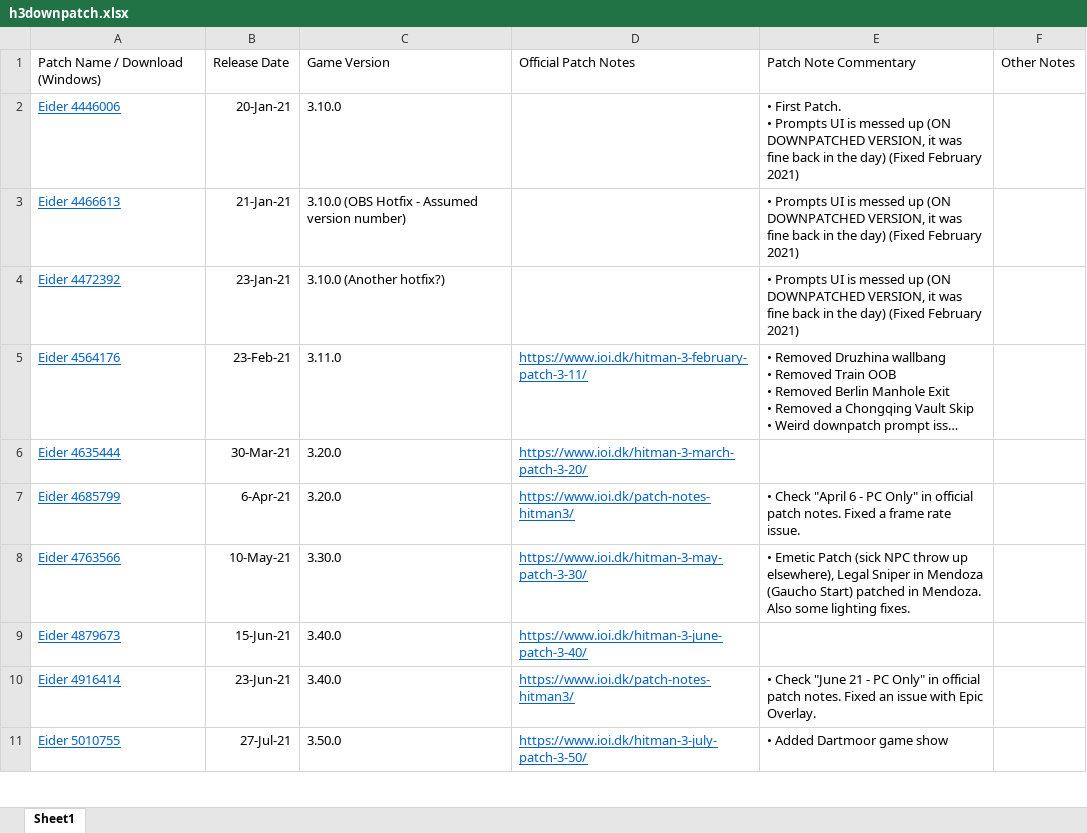
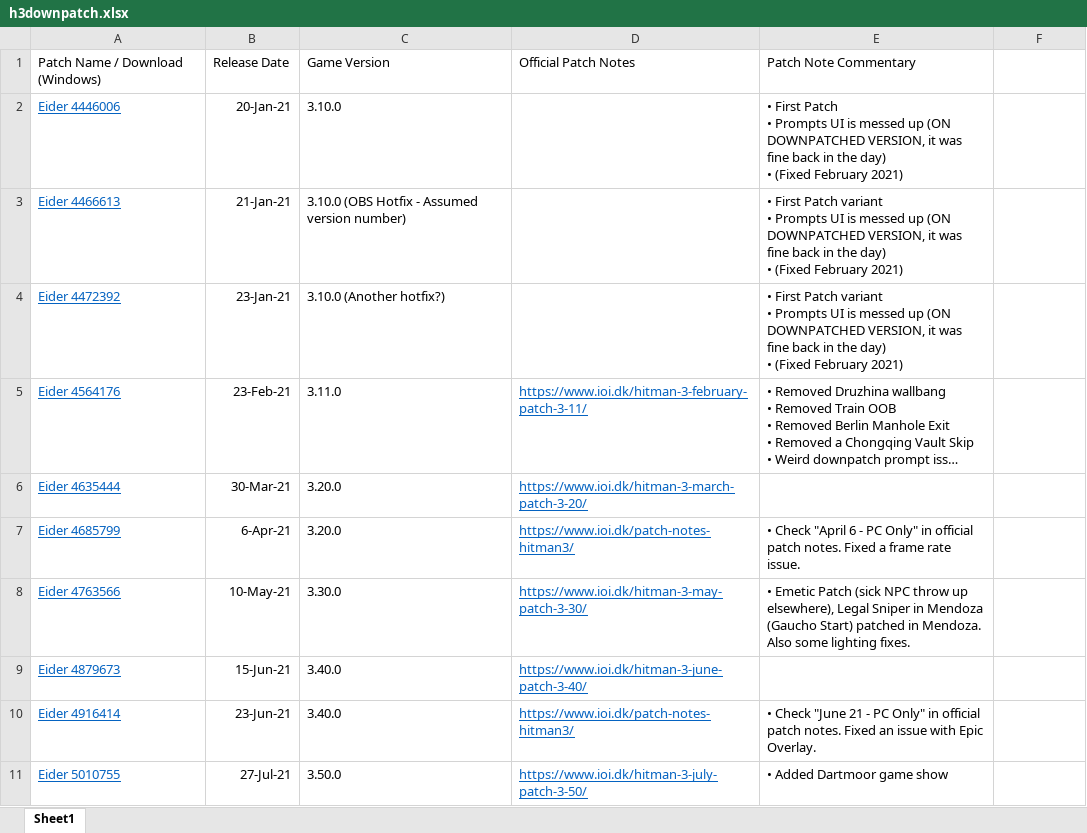
Before and after one commit to solderq35/hitman-3-downpatch, an Excel workbook: h3downpatch.xlsx, sheet Sheet1, drawn as a sheet; only a part is shown; long unchanged cells end in …; values as stored, in another font and other column widths than the file's, no borders; ↵ is a line break in a cell; the diff names each change by its address in the sheet, - before the commit and + after, or states it on an @@ line.

```diff
--- a/h3downpatch.xlsx (sheet Sheet1)
+++ b/h3downpatch.xlsx (sheet Sheet1)
-F1: Other Notes
+F1: (empty)
-E2: • First Patch. ↵ • Prompts UI is messed up (ON DOWNPATCHED VERSION, it was fine back in the day) (Fixed February…
+E2: • First Patch ↵ • Prompts UI is messed up (ON DOWNPATCHED VERSION, it was fine back in the day) ↵ • (Fixed February…
-E3:E4: • Prompts UI is messed up (ON DOWNPATCHED VERSION, it was fine back in the day) (Fixed February…
+E3:E4: • First Patch variant ↵ • Prompts UI is messed up (ON DOWNPATCHED VERSION, it was fine back in the day) ↵ • (Fixed February…
```
Also changed, not shown: 1 other file.
